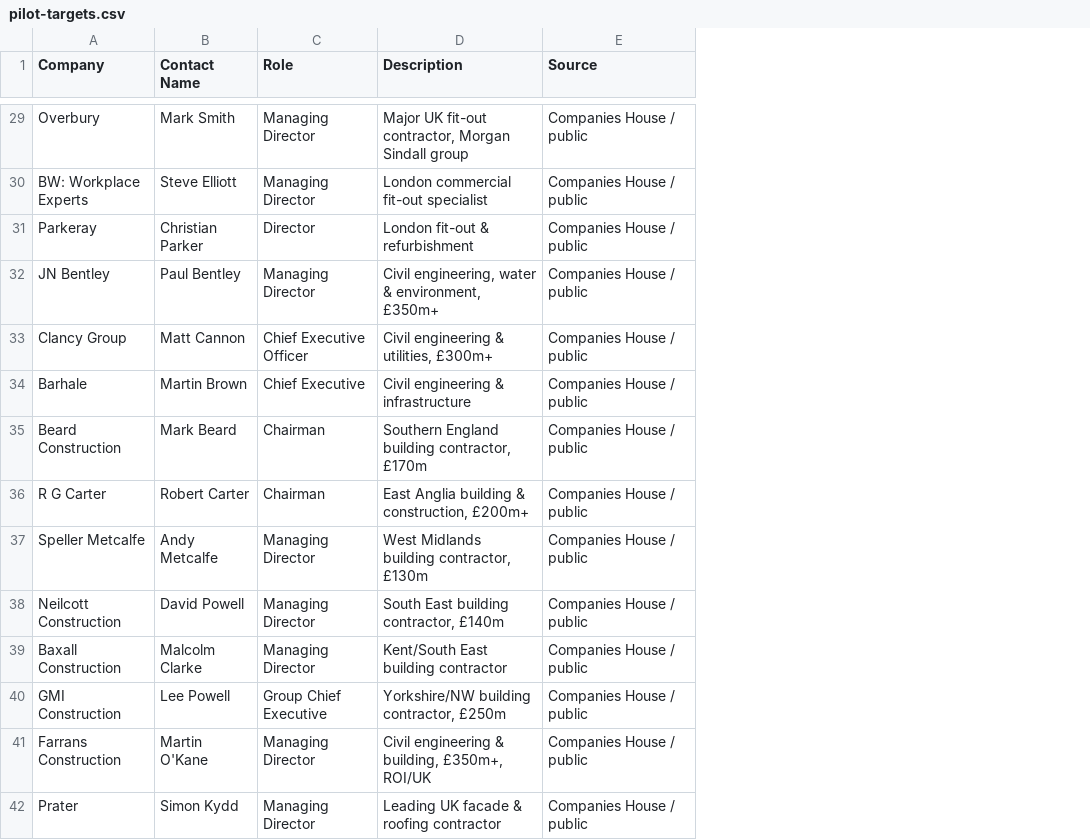
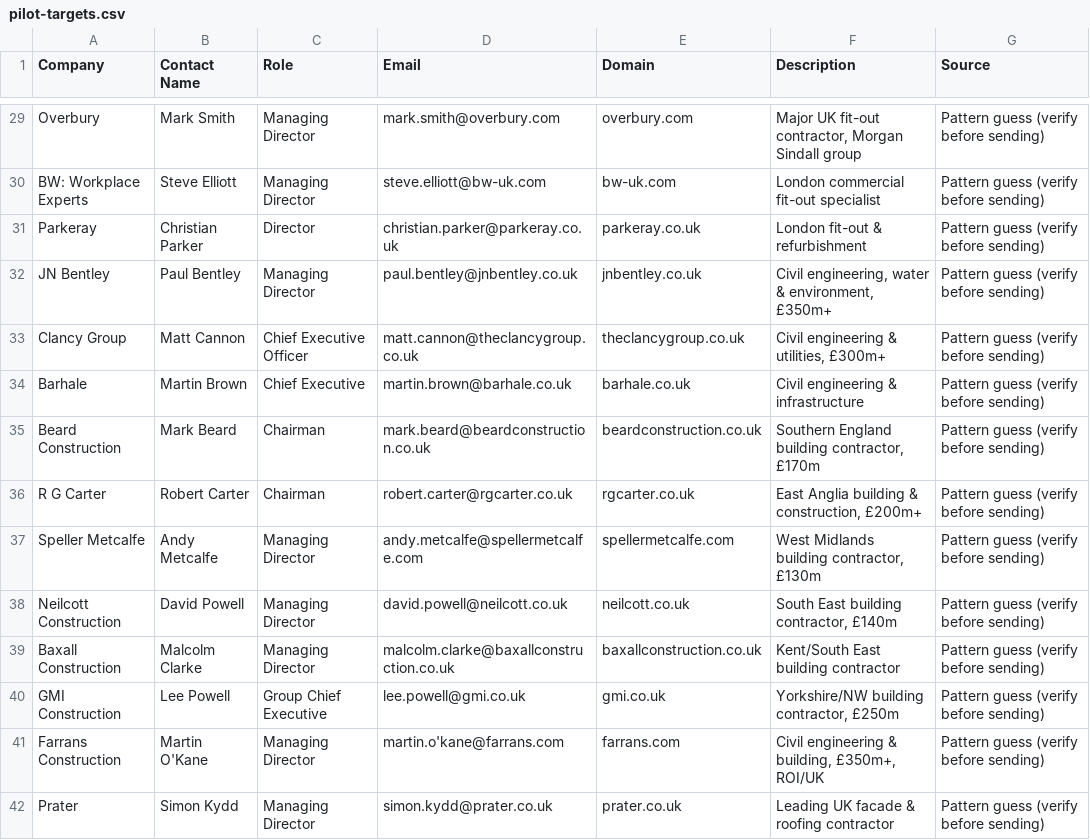
Before and after one commit to SohrabKam/noticeguard, a CSV file: docs/pilot-targets.csv, drawn as a sheet; only a part is shown, gaps mark what is left out; addresses are those after the commit; the diff covers the shown part only; the diff names each change by its address in the sheet, - before the commit and + after, or states it on an @@ line.

Commit message:
feat: 41 contacts with email addresses + personalized outreach drafts ready to send

```diff
--- a/docs/pilot-targets.csv
+++ b/docs/pilot-targets.csv
+column D (Email), rows 29-42: mark.smith@overbury.com | steve.elliott@bw-uk.com | christian.parker@parkeray.co.uk | paul.bentley@jnbentley.co.uk | matt.cannon@theclancygroup.co.uk | martin.brown@barhale.co.uk | mark.beard@beardconstruction.co.uk | robert.carter@rgcarter.co.uk | andy.metcalfe@spellermetcalfe.com | david.powell@neilcott.co.uk | malcolm.clarke@baxallconstruction.co.uk | lee.powell@gmi.co.uk | martin.o'kane@farrans.com | simon.kydd@prater.co.uk
+column E (Domain), rows 29-42: overbury.com | bw-uk.com | parkeray.co.uk | jnbentley.co.uk | theclancygroup.co.uk | barhale.co.uk | beardconstruction.co.uk | rgcarter.co.uk | spellermetcalfe.com | neilcott.co.uk | baxallconstruction.co.uk | gmi.co.uk | farrans.com | prater.co.uk
-G29:G42 (Source): Companies House / public
+G29:G42 (Source): Pattern guess (verify before sending)
```
Also changed, not shown: 27 edited cells elsewhere in this file, 2 other files.
